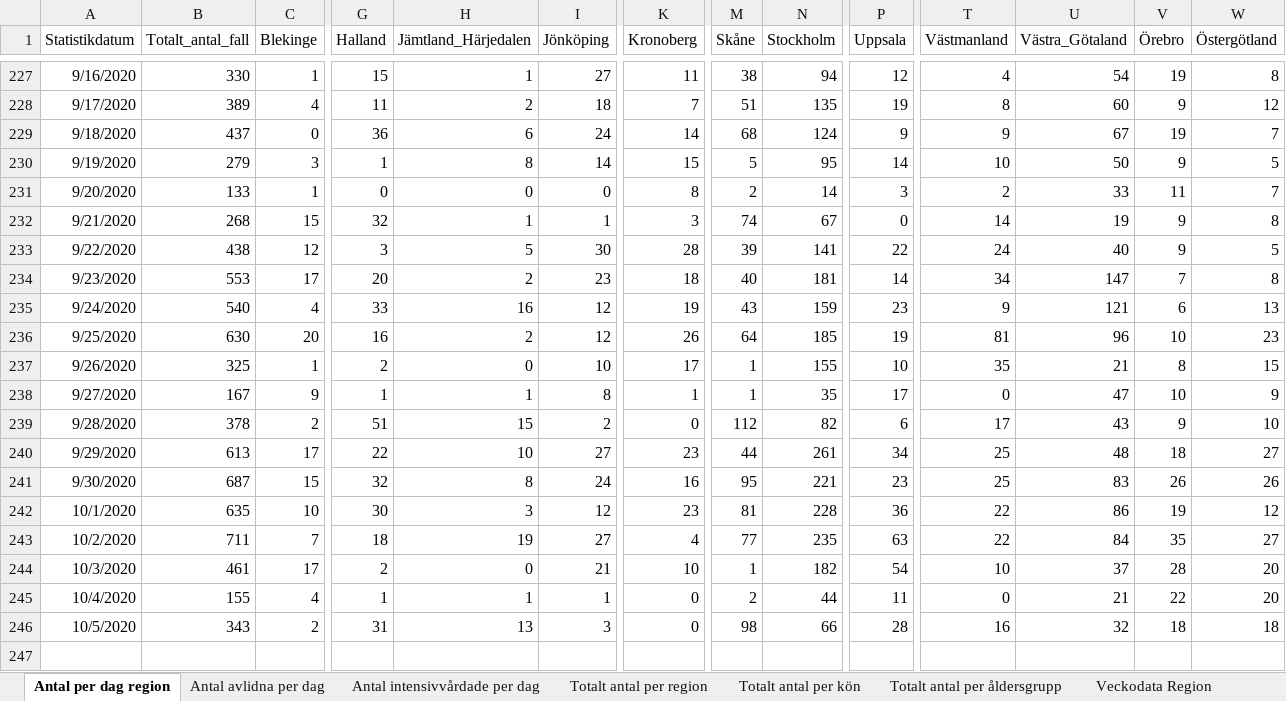
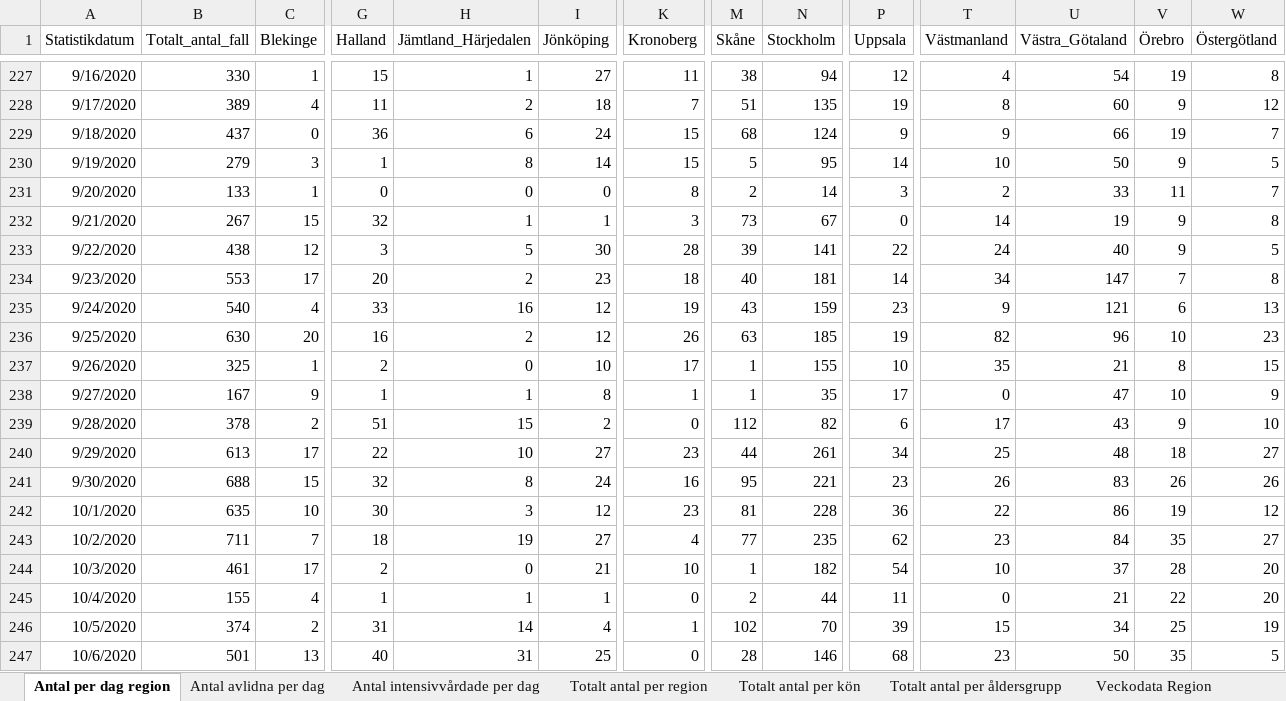
Before and after one commit to adamaltmejd/sse_cern, an Excel workbook: data/FHM/FHM_latest.xlsx, sheet Antal per dag region, drawn as a sheet; only a part is shown, gaps mark what is left out; values as stored, in another font and other column widths than the file's, no borders; rows hold the shown columns only; the diff names each change by its address in the sheet, - before the commit and + after, or states it on an @@ line.

```diff
--- a/data/FHM/FHM_latest.xlsx (sheet Antal per dag region)
+++ b/data/FHM/FHM_latest.xlsx (sheet Antal per dag region)
-K229 (Kronoberg): 14
+K229 (Kronoberg): 15
-U229 (Västra_Götaland): 67
+U229 (Västra_Götaland): 66
-B232 (Totalt_antal_fall): 268
+B232 (Totalt_antal_fall): 267
-M232 (Skåne): 74
+M232 (Skåne): 73
-M236 (Skåne): 64
+M236 (Skåne): 63
-T236 (Västmanland): 81
+T236 (Västmanland): 82
-B241 (Totalt_antal_fall): 687
+B241 (Totalt_antal_fall): 688
-T241 (Västmanland): 25
+T241 (Västmanland): 26
-P243 (Uppsala): 63
+P243 (Uppsala): 62
-T243 (Västmanland): 22
+T243 (Västmanland): 23
-B246 (Totalt_antal_fall): 343
+B246 (Totalt_antal_fall): 374
-H246 (Jämtland_Härjedalen): 13
+H246 (Jämtland_Härjedalen): 14
-I246 (Jönköping): 3
+I246 (Jönköping): 4
-K246 (Kronoberg): 0
+K246 (Kronoberg): 1
-M246 (Skåne): 98
+M246 (Skåne): 102
-N246 (Stockholm): 66
+N246 (Stockholm): 70
-P246 (Uppsala): 28
+P246 (Uppsala): 39
-T246 (Västmanland): 16
+T246 (Västmanland): 15
-U246 (Västra_Götaland): 32
+U246 (Västra_Götaland): 34
-V246 (Örebro): 18
+V246 (Örebro): 25
-W246 (Östergötland): 18
+W246 (Östergötland): 19
+row 247: 10/6/2020 | 501 | 13 | 40 | 31 | 25 | 0 | 28 | 146 | 68 | 23 | 50 | 35 | 5
```
Also changed, not shown: sheet Totalt antal per region, sheet Totalt antal per åldersgrupp, sheet Antal avlidna per dag, sheet Totalt antal per kön, sheet Antal intensivvårdade per dag, other sheet tabs, data/SS/SS_latest.xlsx, 4 other files.
